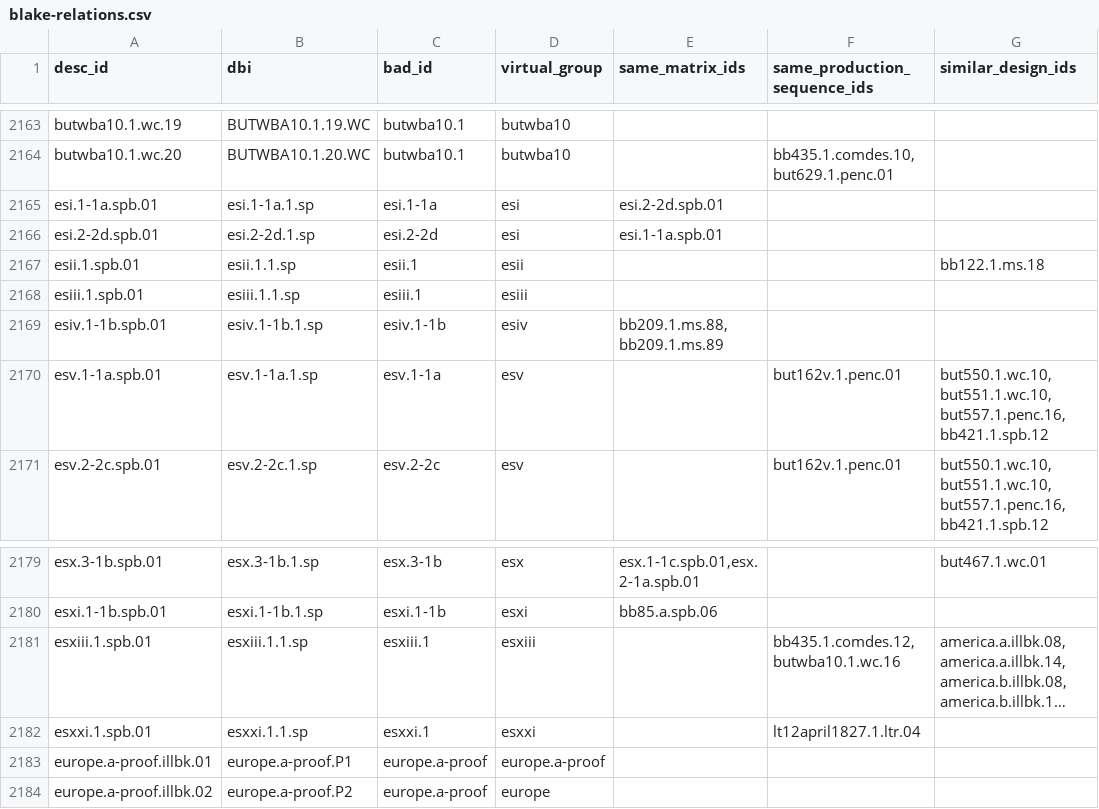
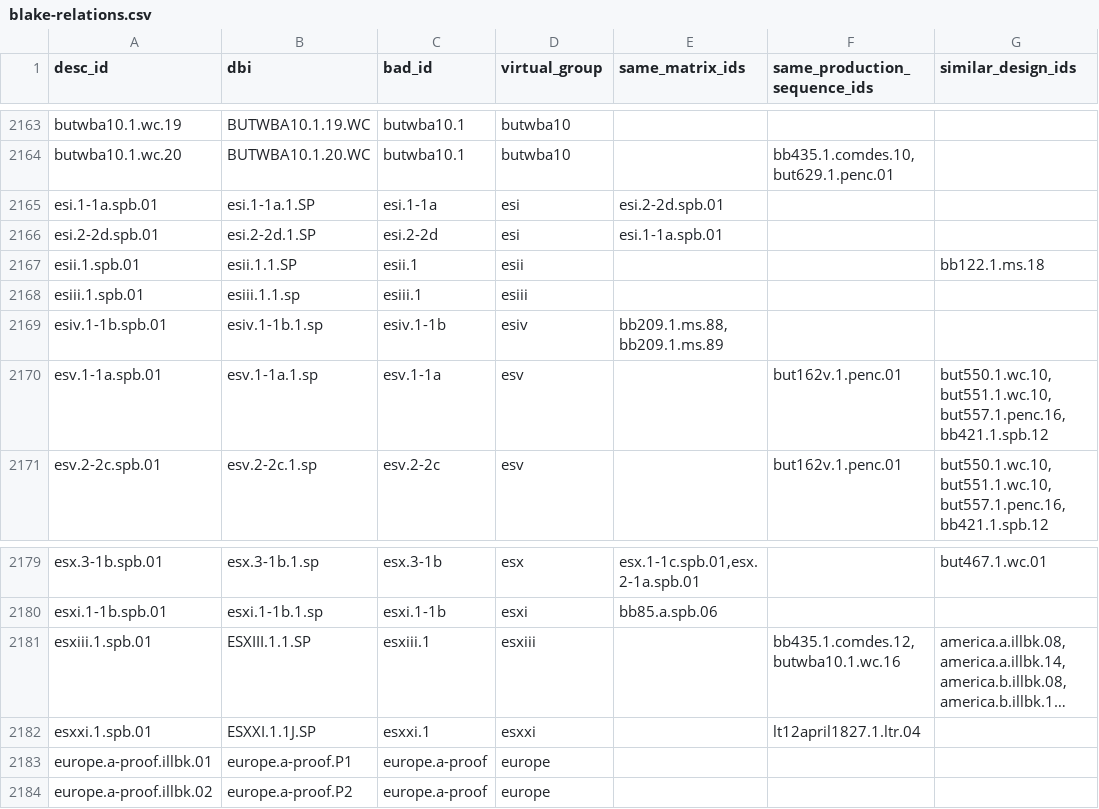
Before and after one commit to blakearchive/data, a CSV file: csv/blake-relations.csv, drawn as a sheet; only a part is shown, gaps mark what is left out; long unchanged cells end in …; the diff names each change by its address in the sheet, - before the commit and + after, or states it on an @@ line.

```diff
--- a/csv/blake-relations.csv
+++ b/csv/blake-relations.csv
-B2165 (dbi): esi.1-1a.1.sp
+B2165 (dbi): esi.1-1a.1.SP
-B2166 (dbi): esi.2-2d.1.sp
+B2166 (dbi): esi.2-2d.1.SP
-B2167 (dbi): esii.1.1.sp
+B2167 (dbi): esii.1.1.SP
-B2181 (dbi): esxiii.1.1.sp
+B2181 (dbi): ESXIII.1.1.SP
-B2182 (dbi): esxxi.1.1.sp
+B2182 (dbi): ESXXI.1.1J.SP
-D2183 (virtual_group): europe.a-proof
+D2183 (virtual_group): europe
```
Also changed, not shown: csv/works.csv, 2 other files.
